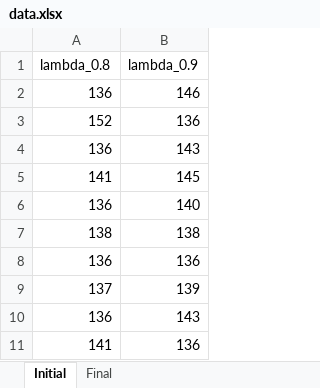
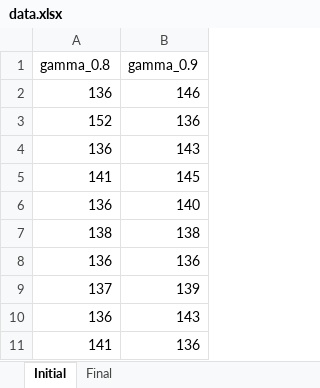
Before and after one commit to bforbanks/grid-world, an Excel workbook: Results/data.xlsx, sheet Initial, drawn as a sheet; values as stored, in another font and other column widths than the file's, no borders; removed rows and columns are numbered as before the commit, all else as after; the diff names each change by its address in the sheet, - before the commit and + after, or states it on an @@ line.

```diff
--- a/Results/data.xlsx (sheet Initial)
+++ b/Results/data.xlsx (sheet Initial)
-row 1: lambda_0.8 | lambda_0.9
+row 1: gamma_0.8 | gamma_0.9
```
Also changed, not shown: sheet Final, 3 other files.
